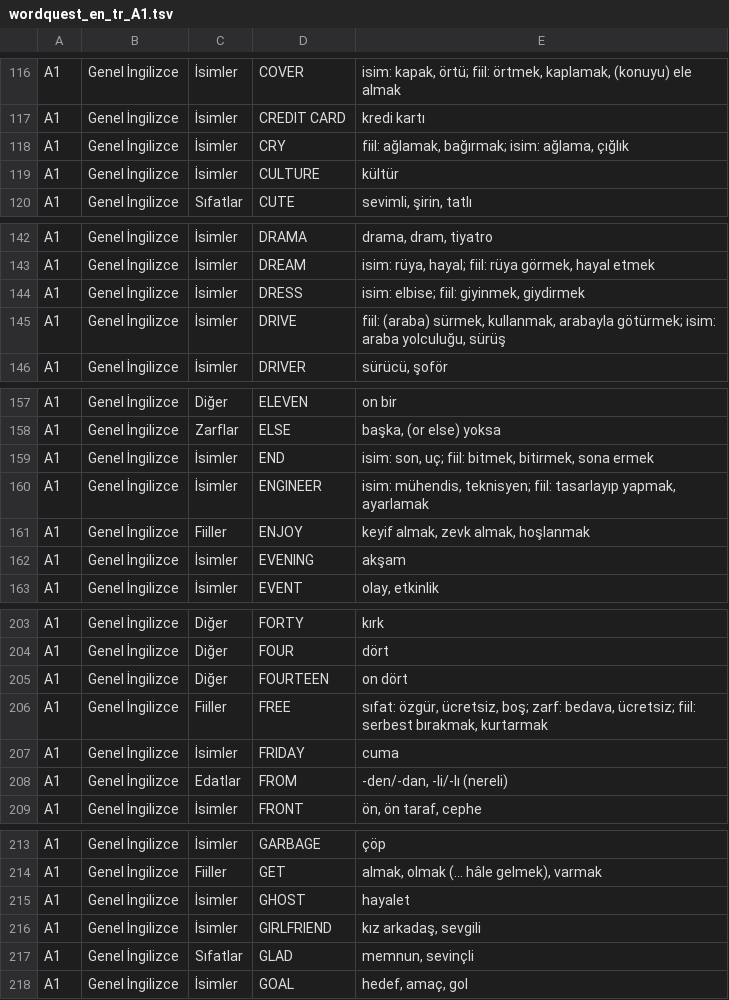
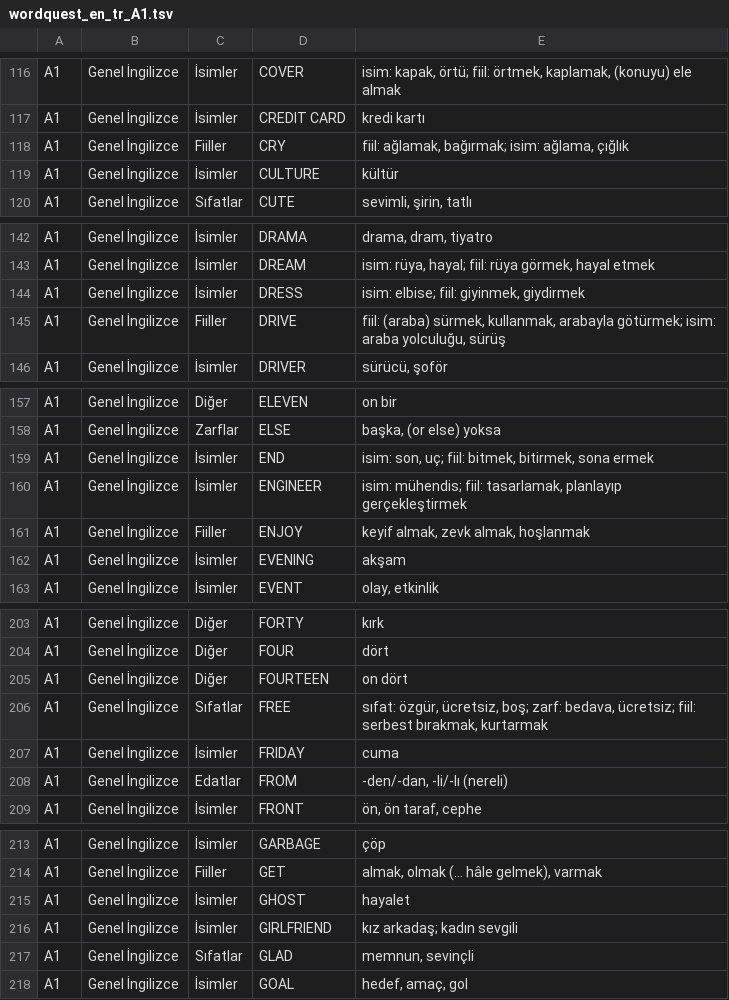
Before and after one commit to ineklemihribanse-design/WordQuestAI, a TSV file: tools/v175/content/wordquest_en_tr_A1.tsv, drawn as a sheet; only a part is shown, gaps mark what is left out; the diff covers the shown part only.

```diff
--- a/tools/v175/content/wordquest_en_tr_A1.tsv
+++ b/tools/v175/content/wordquest_en_tr_A1.tsv
@@ -117,3 +117,3 @@ A1	Genel İngilizce	İsimler	COVER	isim: kapak, örtü; fiil: örtmek, kaplamak,
 A1	Genel İngilizce	İsimler	CREDIT CARD	kredi kartı
-A1	Genel İngilizce	İsimler	CRY	fiil: ağlamak, bağırmak; isim: ağlama, çığlık
+A1	Genel İngilizce	Fiiller	CRY	fiil: ağlamak, bağırmak; isim: ağlama, çığlık
 A1	Genel İngilizce	İsimler	CULTURE	kültür
@@ -144,3 +144,3 @@ A1	Genel İngilizce	İsimler	DREAM	isim: rüya, hayal; fiil: rüya görmek, haya
 A1	Genel İngilizce	İsimler	DRESS	isim: elbise; fiil: giyinmek, giydirmek
-A1	Genel İngilizce	İsimler	DRIVE	fiil: (araba) sürmek, kullanmak, arabayla götürmek; isim: araba yolculuğu, sürüş
+A1	Genel İngilizce	Fiiller	DRIVE	fiil: (araba) sürmek, kullanmak, arabayla götürmek; isim: araba yolculuğu, sürüş
 A1	Genel İngilizce	İsimler	DRIVER	sürücü, şoför
@@ -159,3 +159,3 @@ A1	Genel İngilizce	Zarflar	ELSE	başka, (or else) yoksa
 A1	Genel İngilizce	İsimler	END	isim: son, uç; fiil: bitmek, bitirmek, sona ermek
-A1	Genel İngilizce	İsimler	ENGINEER	isim: mühendis, teknisyen; fiil: tasarlayıp yapmak, ayarlamak
+A1	Genel İngilizce	İsimler	ENGINEER	isim: mühendis; fiil: tasarlamak, planlayıp gerçekleştirmek
 A1	Genel İngilizce	Fiiller	ENJOY	keyif almak, zevk almak, hoşlanmak
@@ -205,3 +205,3 @@ A1	Genel İngilizce	Diğer	FOUR	dört
 A1	Genel İngilizce	Diğer	FOURTEEN	on dört
-A1	Genel İngilizce	Fiiller	FREE	sıfat: özgür, ücretsiz, boş; zarf: bedava, ücretsiz; fiil: serbest bırakmak, kurtarmak
+A1	Genel İngilizce	Sıfatlar	FREE	sıfat: özgür, ücretsiz, boş; zarf: bedava, ücretsiz; fiil: serbest bırakmak, kurtarmak
 A1	Genel İngilizce	İsimler	FRIDAY	cuma
@@ -215,3 +215,3 @@ A1	Genel İngilizce	Fiiller	GET	almak, olmak (… hâle gelmek), varmak
 A1	Genel İngilizce	İsimler	GHOST	hayalet
-A1	Genel İngilizce	İsimler	GIRLFRIEND	kız arkadaş, sevgili
+A1	Genel İngilizce	İsimler	GIRLFRIEND	kız arkadaş; kadın sevgili
 A1	Genel İngilizce	Sıfatlar	GLAD	memnun, sevinçli
```
Also changed, not shown: 26 edited cells elsewhere in this file.
